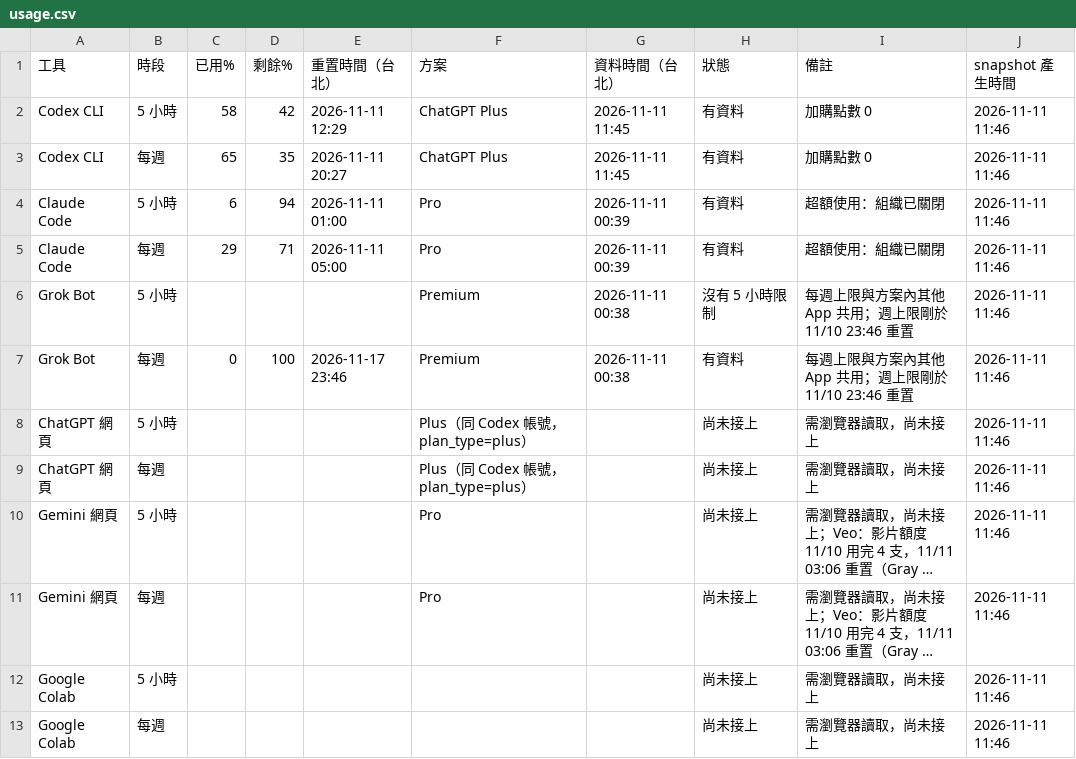
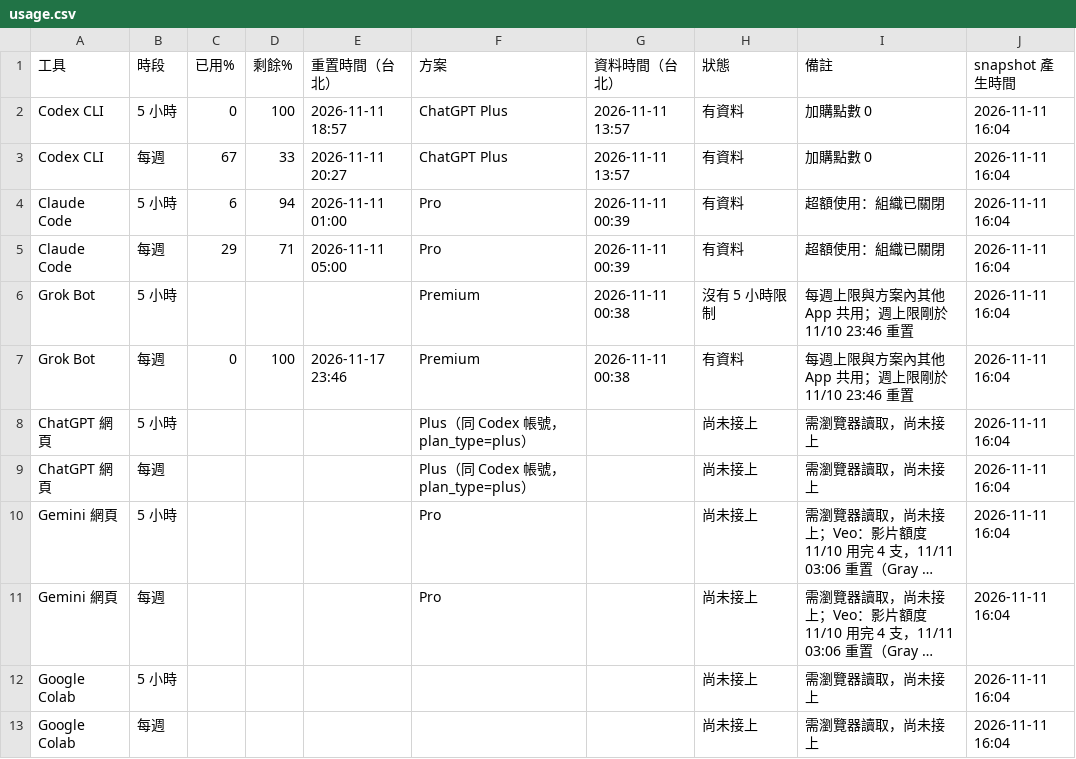
Before and after one commit to angoendrevelation-commits/kairos-usage, a CSV file: usage.csv, drawn as a sheet; long unchanged cells end in …; the diff names each change by its address in the sheet, - before the commit and + after, or states it on an @@ line.

Commit message:
usage snapshot 2026-11-11 16:04 (Asia/Taipei)

```diff
--- a/usage.csv
+++ b/usage.csv
-C2 (已用%): 58
+C2 (已用%): 0
-D2 (剩餘%): 42
+D2 (剩餘%): 100
-E2 (重置時間（台北）): 2026-11-11 12:29
+E2 (重置時間（台北）): 2026-11-11 18:57
-G2:G3 (資料時間（台北）): 2026-11-11 11:45
+G2:G3 (資料時間（台北）): 2026-11-11 13:57
-J2:J13 (snapshot 產生時間): 2026-11-11 11:46
+J2:J13 (snapshot 產生時間): 2026-11-11 16:04
-C3 (已用%): 65
+C3 (已用%): 67
-D3 (剩餘%): 35
+D3 (剩餘%): 33
```
Also changed, not shown: 2 other files.
